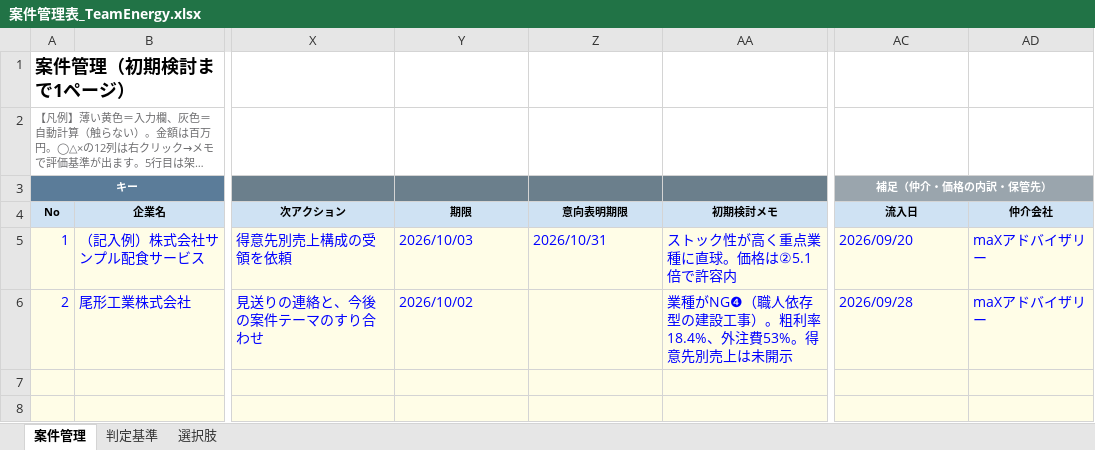
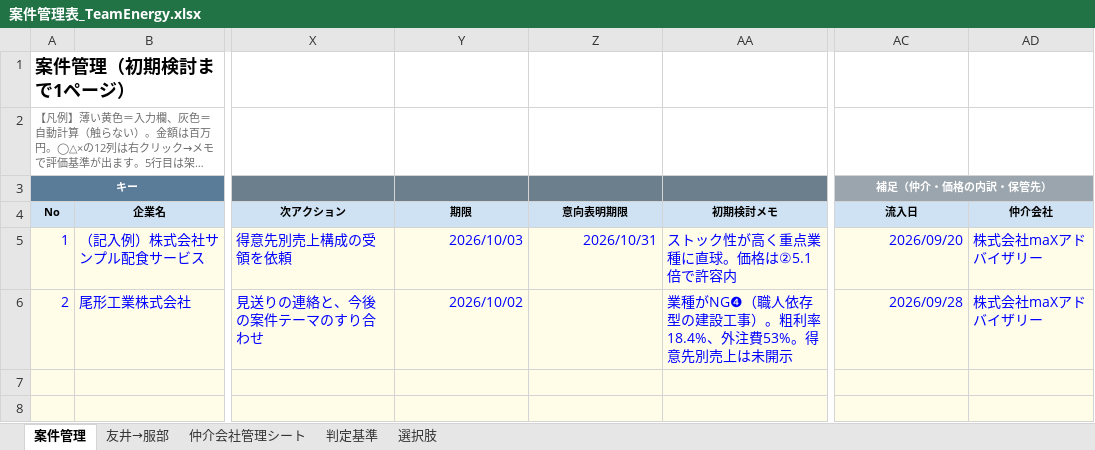
Before and after one commit to ttomoi-afk/desktop-tutorial, an Excel workbook: out/案件管理表_TeamEnergy.xlsx, sheet 案件管理, drawn as a sheet; only a part is shown, gaps mark what is left out; long unchanged cells end in …; values as stored, in another font and other column widths than the file's, no borders; conditional formats not drawn; the diff names each change by its address in the sheet, - before the commit and + after, or states it on an @@ line.

```diff
--- a/out/案件管理表_TeamEnergy.xlsx (sheet 案件管理)
+++ b/out/案件管理表_TeamEnergy.xlsx (sheet 案件管理)
+sheet tab: 友井→服部
+sheet tab: 仲介会社管理シート
-Y5:Z5 alignment: left
+Y5:Z5 alignment: right
-AC5:AC6 alignment: left
+AC5:AC6 alignment: right
-AD5:AD6: maXアドバイザリー
+AD5:AD6: 株式会社maXアドバイザリー
-Y6 alignment: left
+Y6 alignment: right
```
Also changed, not shown: sheet 選択肢, sheet 判定基準, 4 other files.
